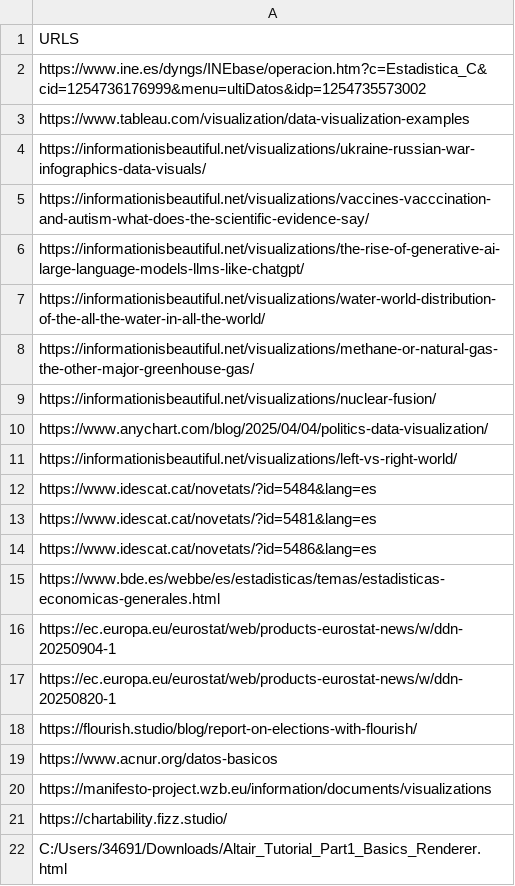
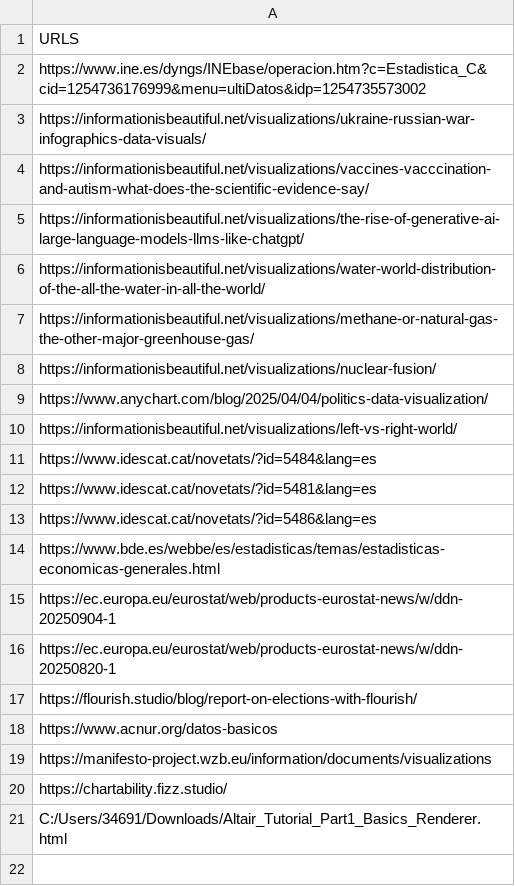
Before and after one commit to raquelaalvarez/Making-Charts-Accessible, a CSV file: src/DataBase/Links_webs_BD.csv, drawn as a sheet; the diff names each change by its address in the sheet, - before the commit and + after, or states it on an @@ line.

Commit message:
cleaning of unuseful data (images and url) and first version of generator using llma from meta

```diff
--- a/src/DataBase/Links_webs_BD.csv
+++ b/src/DataBase/Links_webs_BD.csv
-row 3: https://www.tableau.com/visualization/data-visualization-examples
```
Also changed, not shown: 5 other files.
